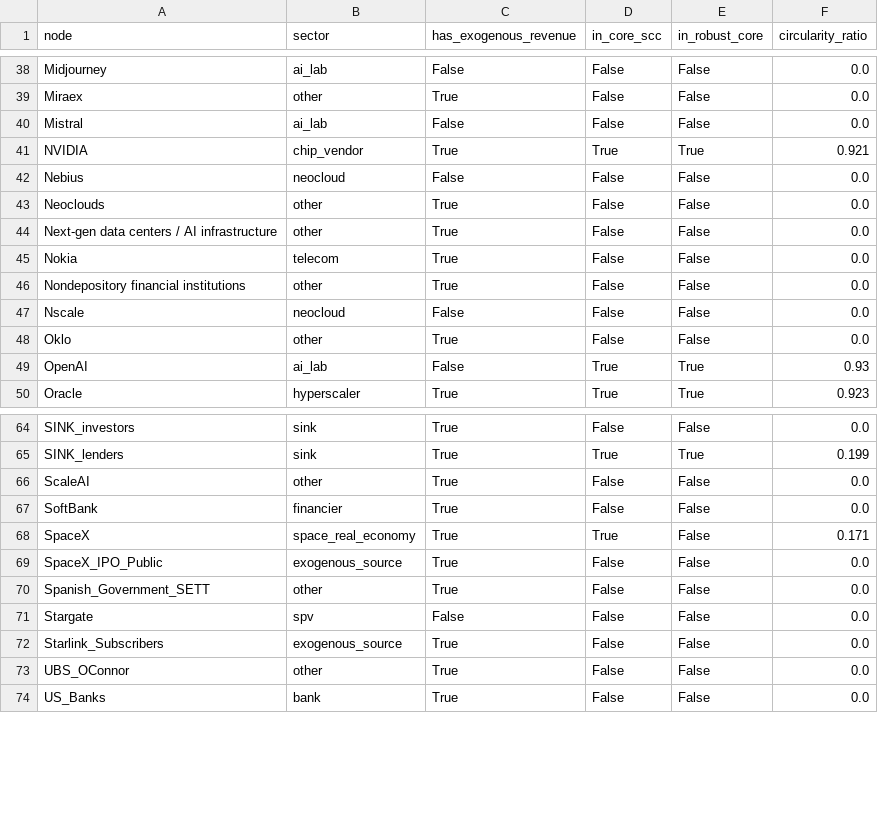
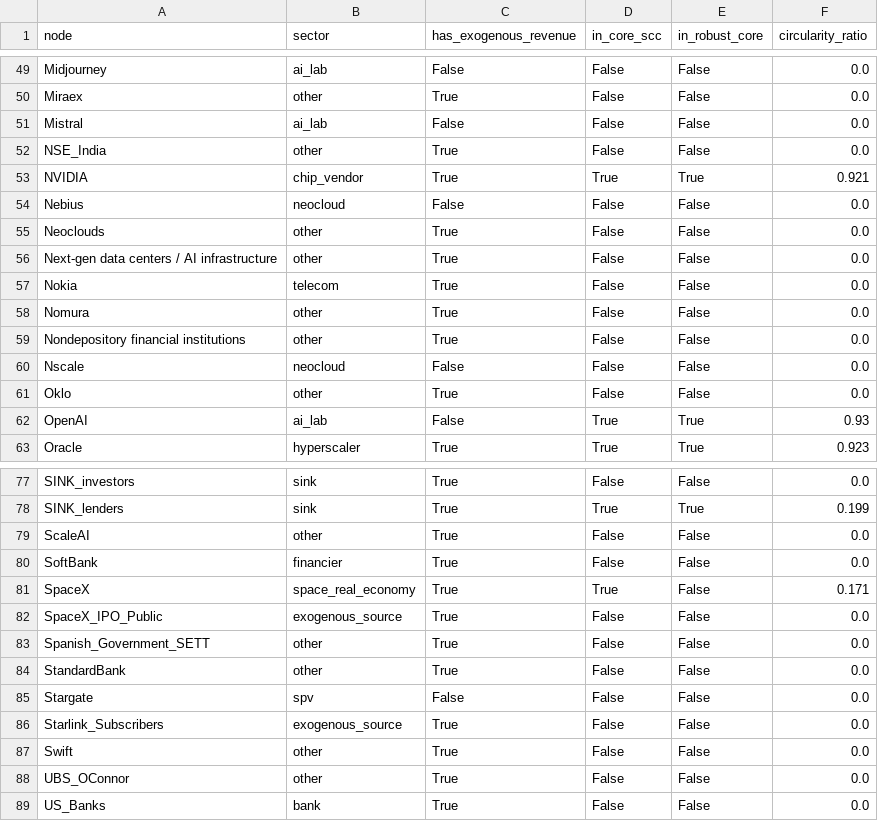
Before and after one commit to pq-cybarg/bubble-map, a CSV file: data/entities.csv, drawn as a sheet; only a part is shown, gaps mark what is left out; the diff covers the shown part only; the diff names each change by its address in the sheet, - before the commit and + after, or states it on an @@ line.

```diff
--- a/data/entities.csv
+++ b/data/entities.csv
+row 52: NSE_India | other | True | False | False | 0.0
+row 58: Nomura | other | True | False | False | 0.0
+row 84: StandardBank | other | True | False | False | 0.0
+row 87: Swift | other | True | False | False | 0.0
```
Also changed, not shown: 11 added rows elsewhere in this file, data/edges.csv, 7 other files.
